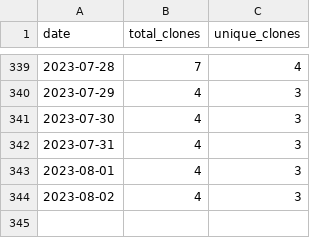
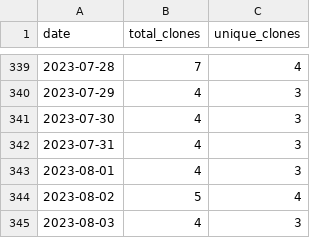
Before and after one commit to wumphlett/COMP-3700, a CSV file: .traffic/clones.csv, drawn as a sheet; only a part is shown, gaps mark what is left out.

Commit message:
Updating repository traffic

```diff
--- a/.traffic/clones.csv
+++ b/.traffic/clones.csv
@@ -343,2 +343,3 @@ date,total_clones,unique_clones
 2023-08-01,4,3
-2023-08-02,4,3
+2023-08-02,5,4
+2023-08-03,4,3
```
Also changed, not shown: .traffic/views.csv, 3 other files.
